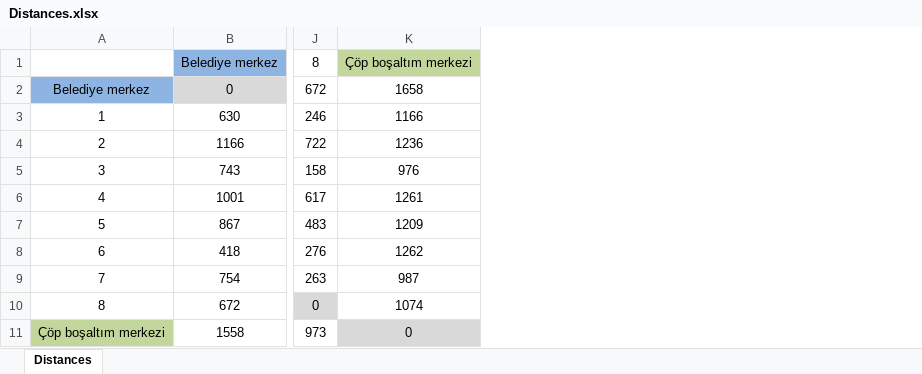
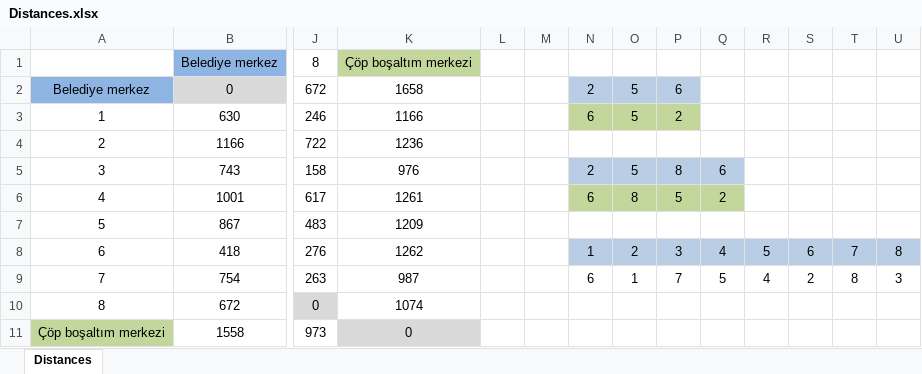
Before and after one commit to Bugrabugra/Frontend, an Excel workbook: Denemeler/Harita/All Atik/matrix-api/distance-matrix-response-converter/Distances.xlsx, sheet Distances, drawn as a sheet; only a part is shown, gaps mark what is left out; values as stored, in another font and other column widths than the file's, no borders; the diff names each change by its address in the sheet, - before the commit and + after, or states it on an @@ line.

```diff
--- a/Denemeler/Harita/All Atik/matrix-api/distance-matrix-response-converter/Distances.xlsx (sheet Distances)
+++ b/Denemeler/Harita/All Atik/matrix-api/distance-matrix-response-converter/Distances.xlsx (sheet Distances)
+column L, empty
+column M, empty
+column N, rows 2-9: 2 | 6 |  | 2 | 6 |  | 1 | 6
+column O, rows 2-9: 5 | 5 |  | 5 | 8 |  | 2 | 1
+column P, rows 2-9: 6 | 2 |  | 8 | 5 |  | 3 | 7
+column Q, rows 5-9: 6 | 2 |  | 4 | 5
+column R, rows 8-9: 5 | 4
+column S, rows 8-9: 6 | 2
+column T, rows 8-9: 7 | 8
+column U, rows 8-9: 8 | 3
```
Also changed, not shown: 15 other files.
